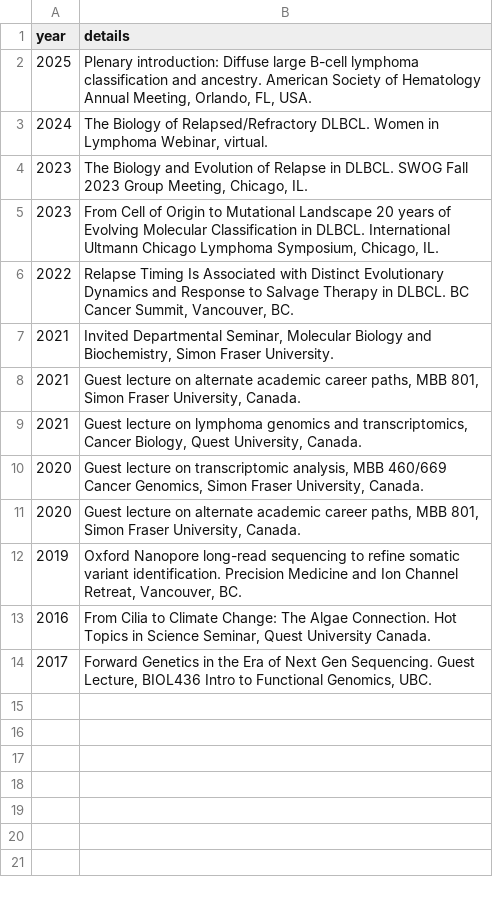
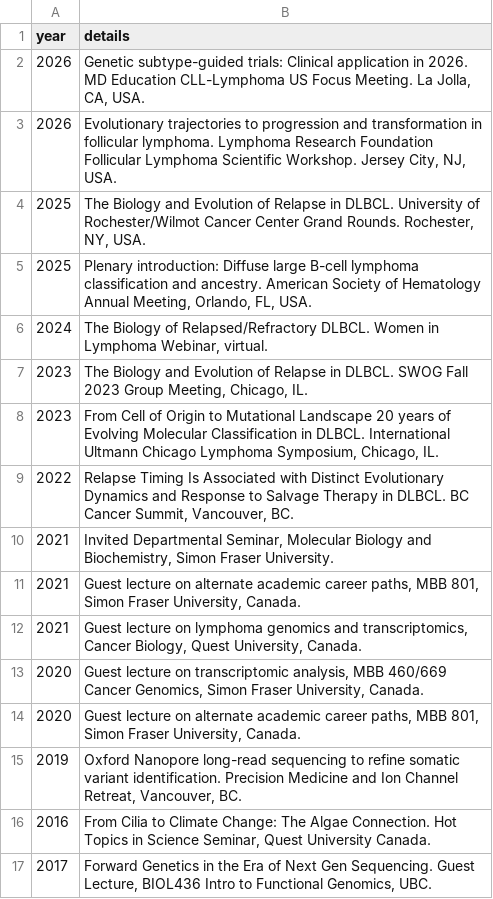
Before and after one commit to lkhilton/cv, a TSV file: components/invited_talks.tsv, drawn as a sheet; the diff names each change by its address in the sheet, - before the commit and + after, or states it on an @@ line.

```diff
--- a/components/invited_talks.tsv
+++ b/components/invited_talks.tsv
+row 2: 2026 | Genetic subtype-guided trials: Clinical application in 2026. MD Education CLL-Lymphoma US Focus Meeting. La Jolla, CA, USA.
+row 3: 2026 | Evolutionary trajectories to progression and transformation in follicular lymphoma. Lymphoma Research Foundation Follicular Lymphoma Scientific Workshop. Jersey City, NJ, USA.
+row 4: 2025 | The Biology and Evolution of Relapse in DLBCL. University of Rochester/Wilmot Cancer Center Grand Rounds. Rochester, NY, USA.
```
Also changed, not shown: 7 other files.
